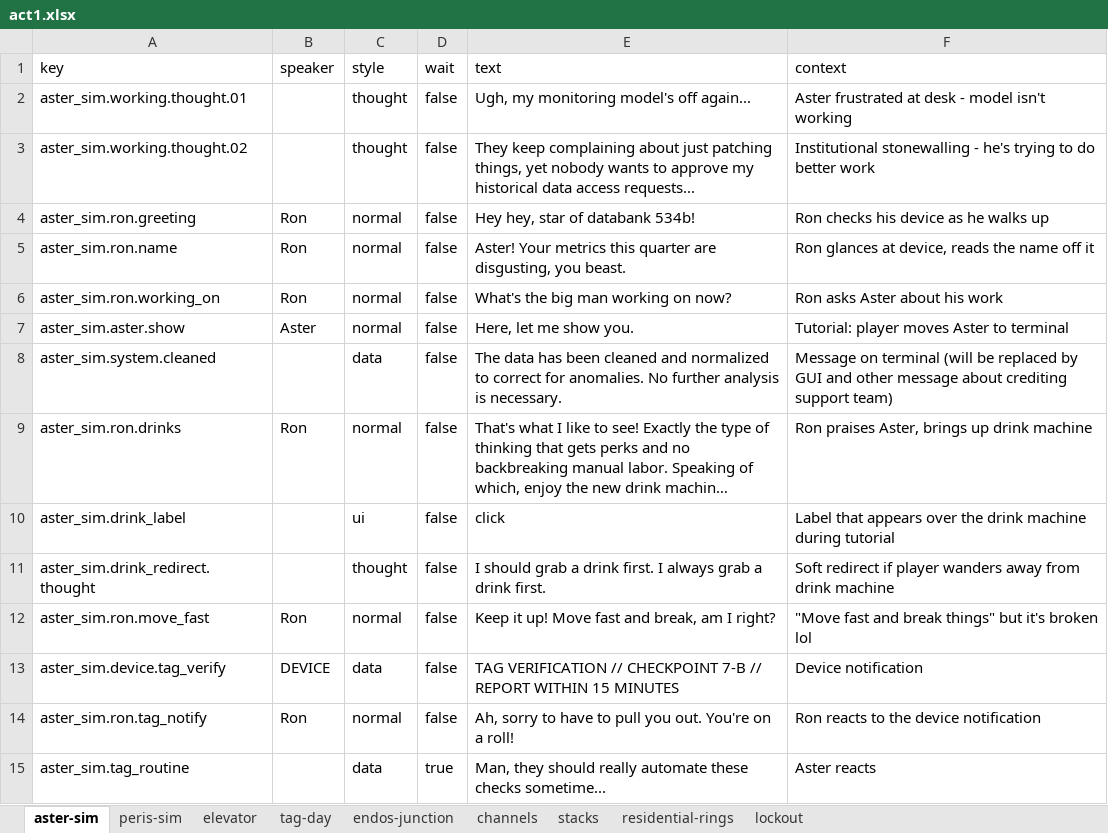
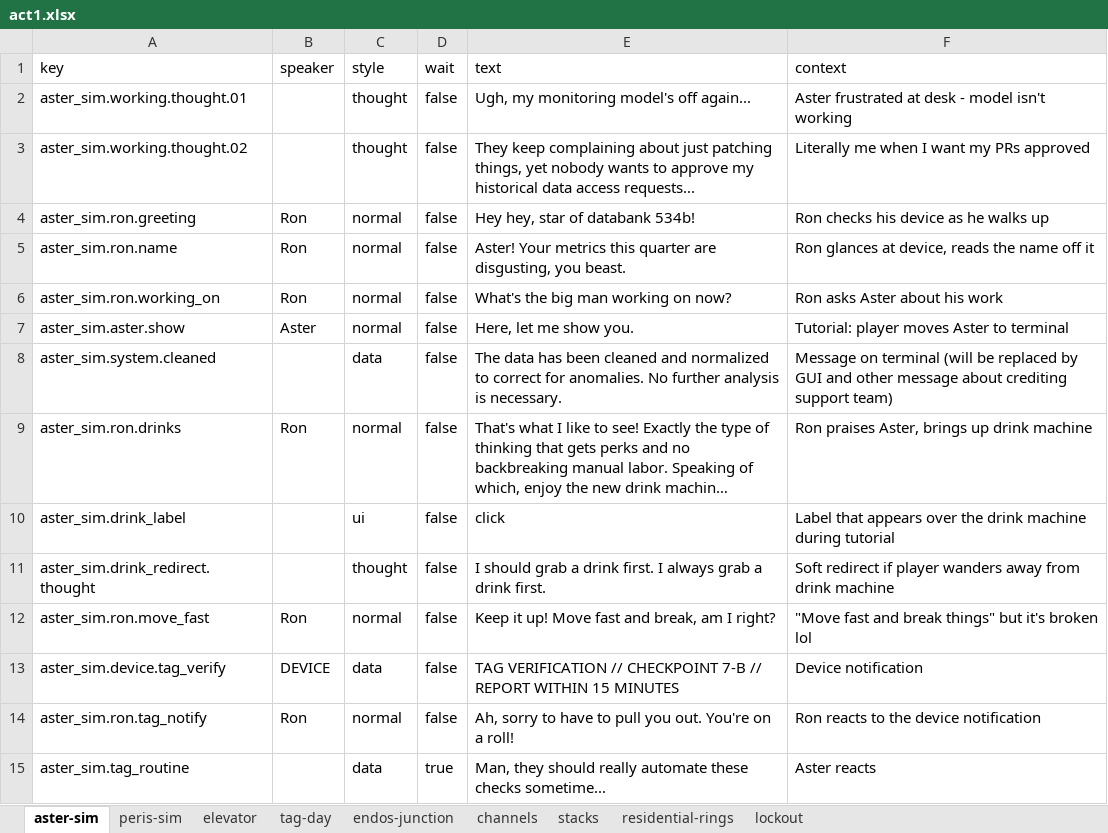
Before and after one commit to MyStarrySpace/ToRustAsWeFall, an Excel workbook: to-rust-as-we-fall/data/dialogue/en/act1.xlsx, sheet aster-sim, drawn as a sheet; long unchanged cells end in …; values as stored, in another font and other column widths than the file's, no borders; the diff names each change by its address in the sheet, - before the commit and + after, or states it on an @@ line.

```diff
--- a/to-rust-as-we-fall/data/dialogue/en/act1.xlsx (sheet aster-sim)
+++ b/to-rust-as-we-fall/data/dialogue/en/act1.xlsx (sheet aster-sim)
-F3 (context): Institutional stonewalling - he's trying to do better work
+F3 (context): Literally me when I want my PRs approved
```
Also changed, not shown: sheet peris-sim, 1 other file.
